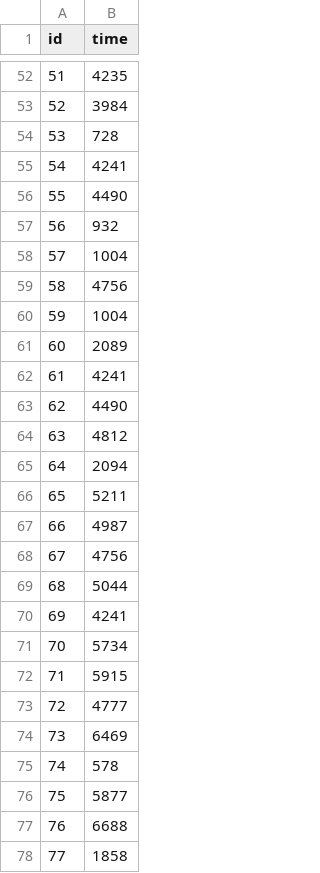
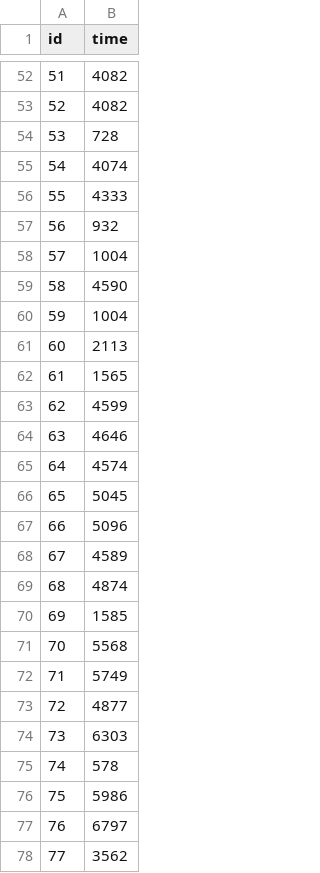
Before and after one commit to yashkurkure/schedulusv2, a CSV file: validation/parsed_cqsim2.csv, drawn as a sheet; only a part is shown, gaps mark what is left out; the diff covers the shown part only.

```diff
--- a/validation/parsed_cqsim2.csv
+++ b/validation/parsed_cqsim2.csv
@@ -52,27 +52,27 @@ id,time
-51,4235
-52,3984
+51,4082
+52,4082
 53,728
-54,4241
-55,4490
+54,4074
+55,4333
 56,932
 57,1004
-58,4756
+58,4590
 59,1004
-60,2089
-61,4241
-62,4490
-63,4812
-64,2094
-65,5211
-66,4987
-67,4756
-68,5044
-69,4241
-70,5734
-71,5915
-72,4777
-73,6469
+60,2113
+61,1565
+62,4599
+63,4646
+64,4574
+65,5045
+66,5096
+67,4589
+68,4874
+69,1585
+70,5568
+71,5749
+72,4877
+73,6303
 74,578
-75,5877
-76,6688
-77,1858
+75,5986
+76,6797
+77,3562
```
Also changed, not shown: 178 edited cells elsewhere in this file, 13 other files.
